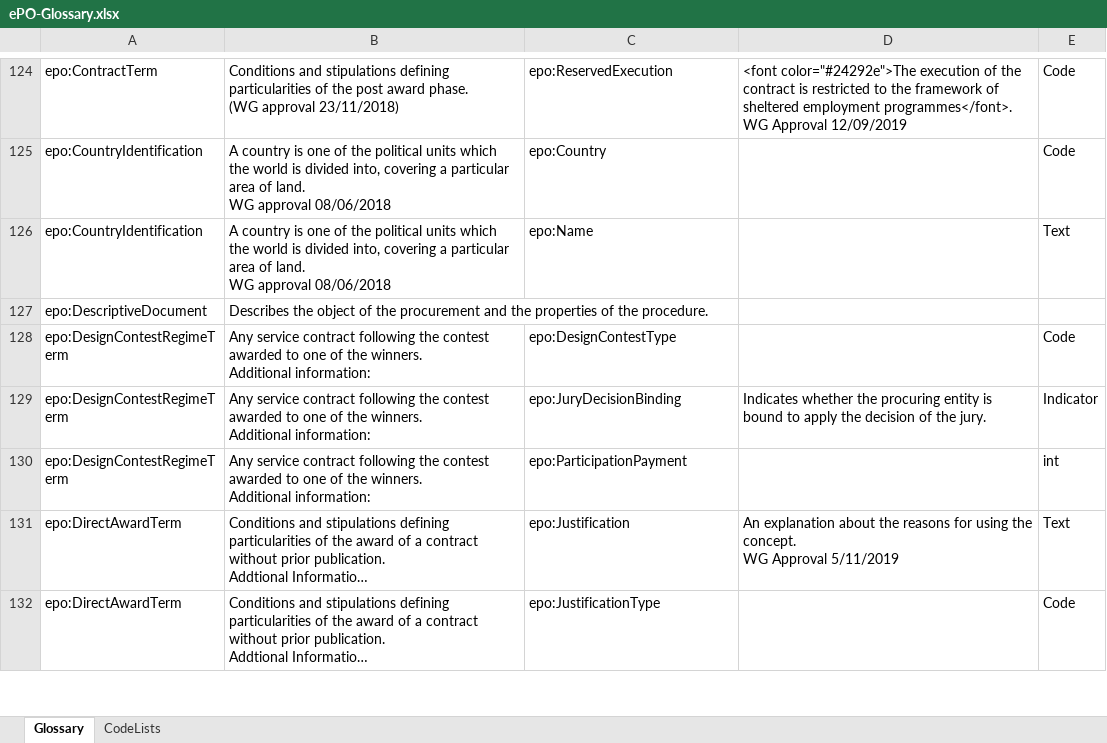
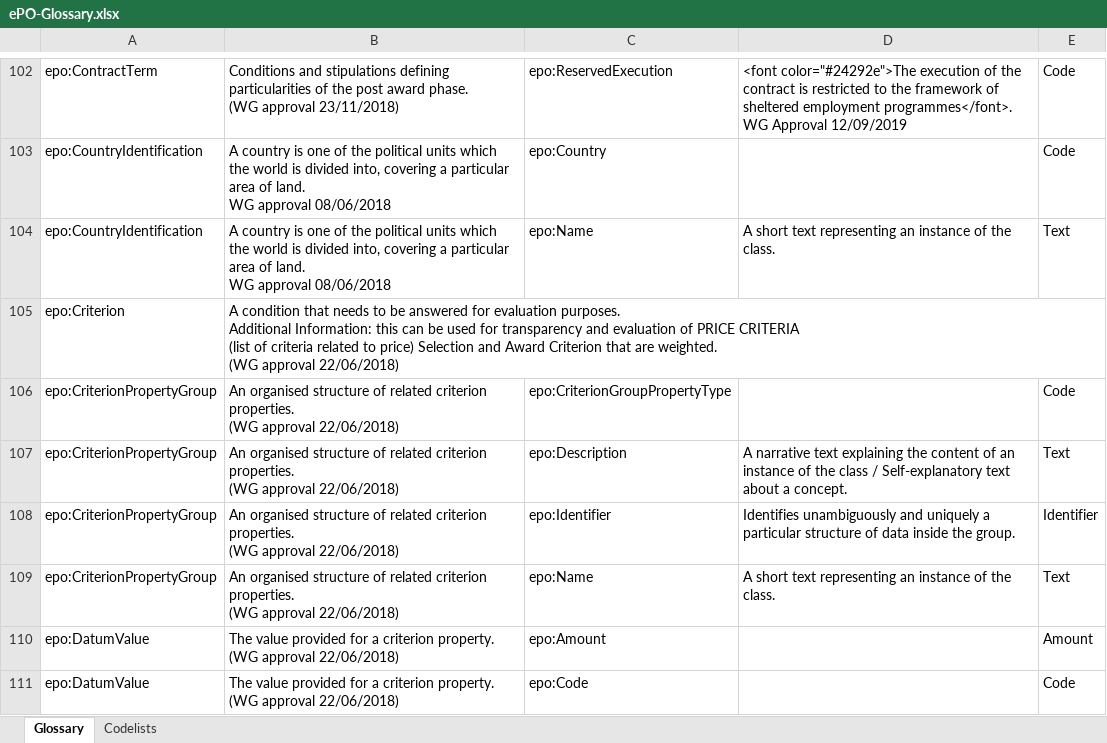
Before and after one commit to OP-TED/ePO, an Excel workbook: v2.0.1/02-Glossary/ePO-Glossary.xlsx, sheet Glossary, drawn as a sheet; only a part is shown, gaps mark what is left out; the shorter side is filled out with more unchanged rows; long unchanged cells end in …; values as stored, in another font and other column widths than the file's, no borders; table styles not drawn; addresses are those after the commit; ↵ is a line break in a cell; the diff covers the shown part only; the diff names each change by its address in the sheet, - before the commit and + after, or states it on an @@ line.

```diff
--- a/v2.0.1/02-Glossary/ePO-Glossary.xlsx (sheet Glossary)
+++ b/v2.0.1/02-Glossary/ePO-Glossary.xlsx (sheet Glossary)
-sheet tab: CodeLists
+sheet tab: Codelists
-D104: (empty)
+D104: A short text representing an instance of the class.
+row 105: epo:Criterion | A condition that needs to be answered for evaluation purposes. ↵ Additional Information: this can be used for transparency and evaluation of PRICE CRITERIA ↵ (list of criteria related to price) Selection and Award Criterion that are weighted. ↵ (WG approval 22/06/2018)
+row 106: epo:CriterionPropertyGroup | An organised structure of related criterion properties. ↵ (WG approval 22/06/2018) | epo:CriterionGroupPropertyType |  | Code
+row 107: epo:CriterionPropertyGroup | An organised structure of related criterion properties. ↵ (WG approval 22/06/2018) | epo:Description | A narrative text explaining the content of an instance of the class / Self-explanatory text about a concept. | Text
+row 108: epo:CriterionPropertyGroup | An organised structure of related criterion properties. ↵ (WG approval 22/06/2018) | epo:Identifier | Identifies unambiguously and uniquely a particular structure of data inside the group. | Identifier
+row 109: epo:CriterionPropertyGroup | An organised structure of related criterion properties. ↵ (WG approval 22/06/2018) | epo:Name | A short text representing an instance of the class. | Text
+row 110: epo:DatumValue | The value provided for a criterion property. ↵ (WG approval 22/06/2018) | epo:Amount |  | Amount
+row 111: epo:DatumValue | The value provided for a criterion property. ↵ (WG approval 22/06/2018) | epo:Code |  | Code
```
Also changed, not shown: 21 added rows, 22 removed rows and 67 edited cells elsewhere in this sheet, 3 other files.
